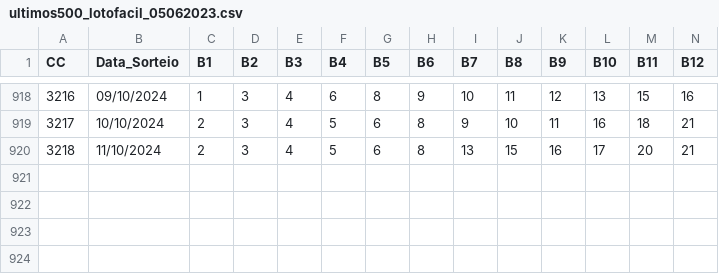
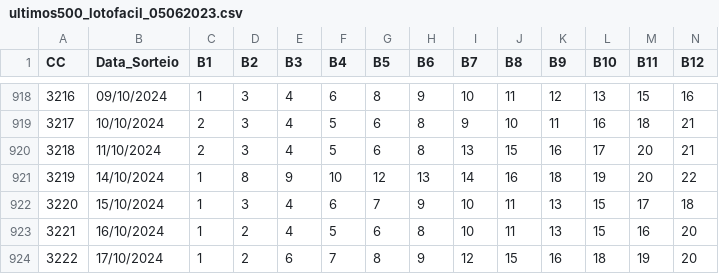
Before and after one commit to cesarac666/loterias, a CSV file: ultimos500_lotofacil_05062023.csv, drawn as a sheet; only a part is shown, gaps mark what is left out; rows hold the shown columns only; the diff names each change by its address in the sheet, - before the commit and + after, or states it on an @@ line.

Commit message:
Update 3222

```diff
--- a/ultimos500_lotofacil_05062023.csv
+++ b/ultimos500_lotofacil_05062023.csv
+row 921: 3219 | 14/10/2024 | 1 | 8 | 9 | 10 | 12 | 13 | 14 | 16 | 18 | 19 | 20 | 22
+row 922: 3220 | 15/10/2024 | 1 | 3 | 4 | 6 | 7 | 9 | 10 | 11 | 13 | 15 | 17 | 18
+row 923: 3221 | 16/10/2024 | 1 | 2 | 4 | 5 | 6 | 8 | 10 | 11 | 13 | 15 | 16 | 20
+row 924: 3222 | 17/10/2024 | 1 | 2 | 6 | 7 | 8 | 9 | 12 | 15 | 16 | 18 | 19 | 20
```
